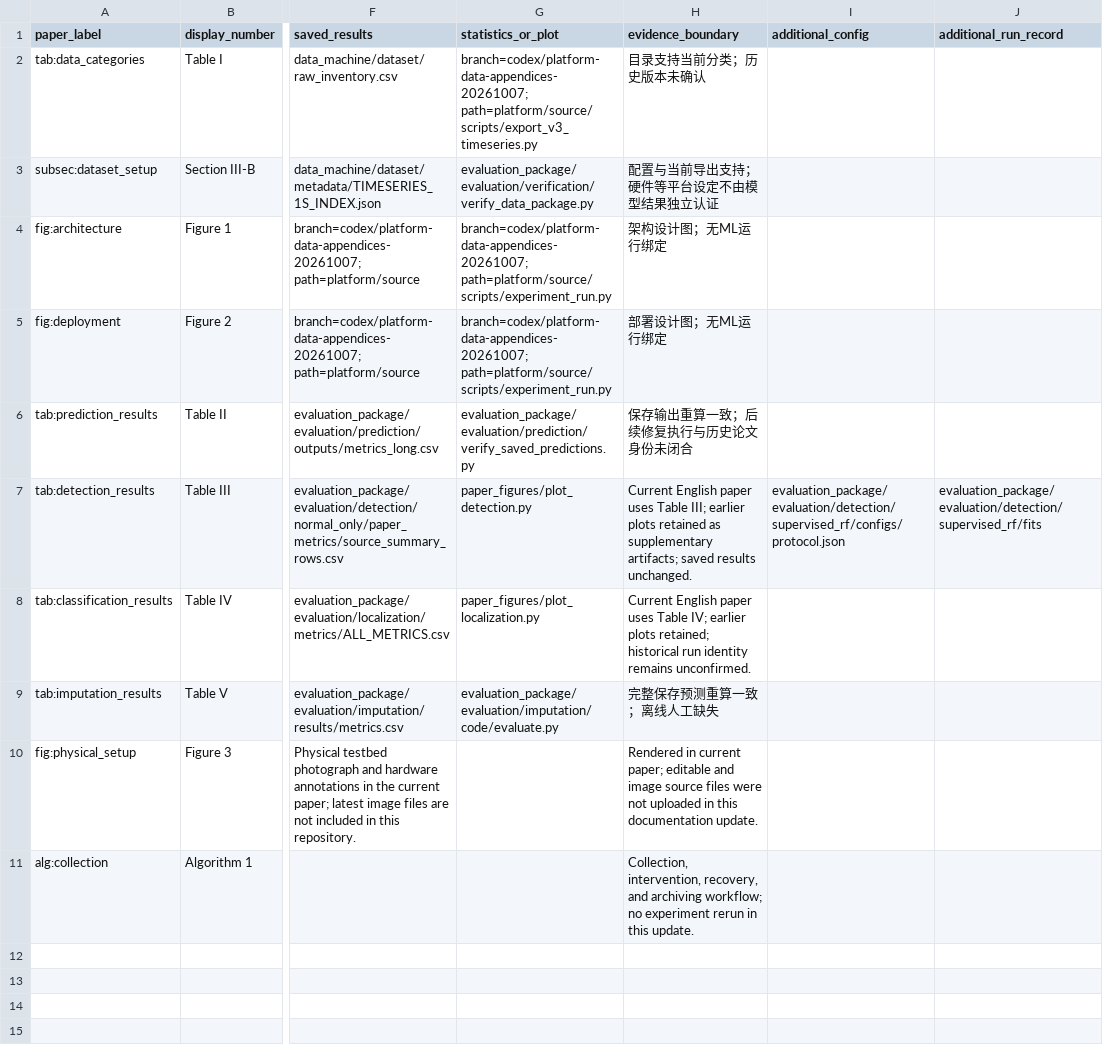
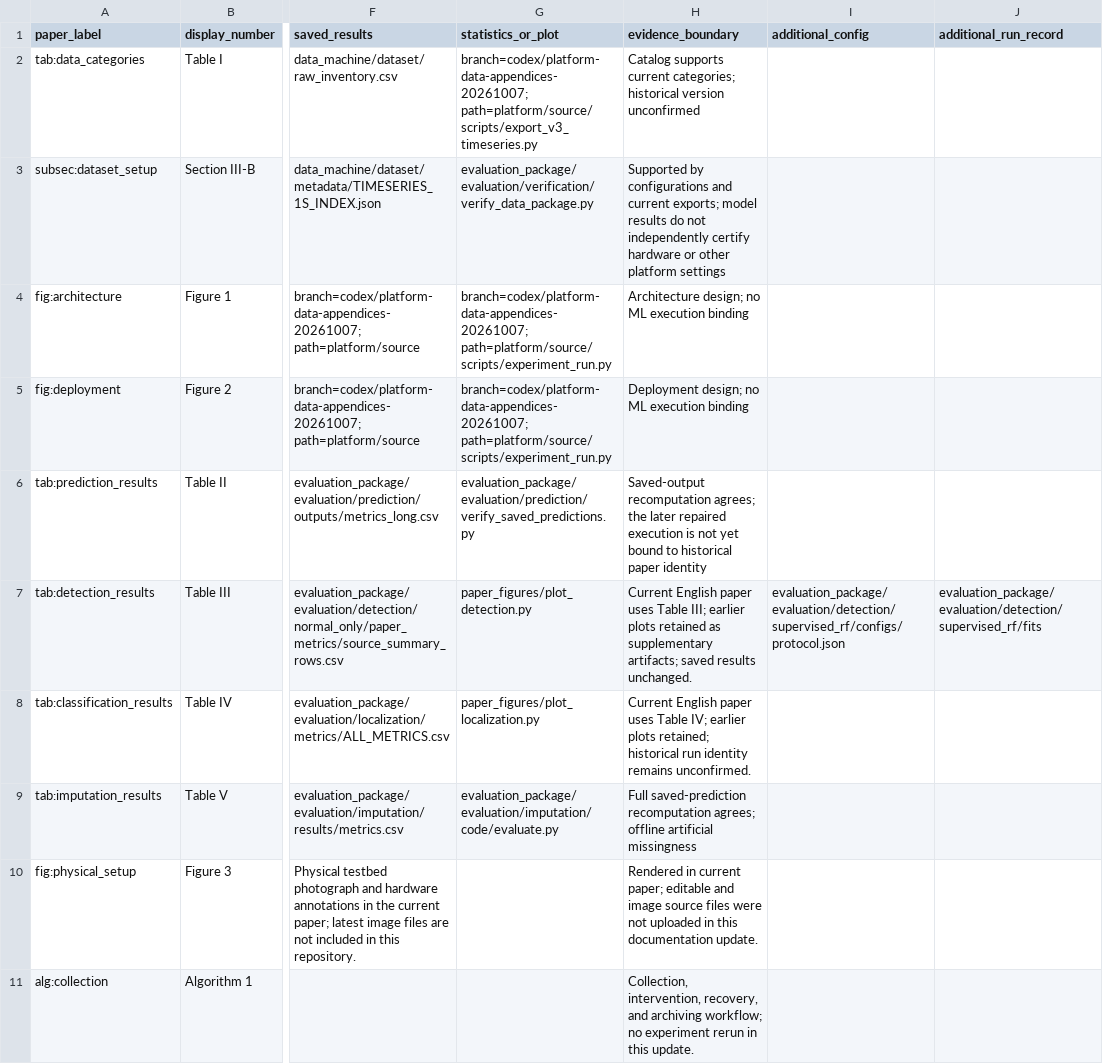
Before and after one commit to KKoml/5gc_platform, a CSV file: manifests/paper_result_map.csv, drawn as a sheet; only a part is shown, gaps mark what is left out; the diff names each change by its address in the sheet, - before the commit and + after, or states it on an @@ line.

```diff
--- a/manifests/paper_result_map.csv
+++ b/manifests/paper_result_map.csv
-H2 (evidence_boundary): 目录支持当前分类；历史版本未确认
+H2 (evidence_boundary): Catalog supports current categories; historical version unconfirmed
-H3 (evidence_boundary): 配置与当前导出支持；硬件等平台设定不由模型结果独立认证
+H3 (evidence_boundary): Supported by configurations and current exports; model results do not independently certify hardware or other platform settings
-H4 (evidence_boundary): 架构设计图；无ML运行绑定
+H4 (evidence_boundary): Architecture design; no ML execution binding
-H5 (evidence_boundary): 部署设计图；无ML运行绑定
+H5 (evidence_boundary): Deployment design; no ML execution binding
-H6 (evidence_boundary): 保存输出重算一致；后续修复执行与历史论文身份未闭合
+H6 (evidence_boundary): Saved-output recomputation agrees; the later repaired execution is not yet bound to historical paper identity
-H9 (evidence_boundary): 完整保存预测重算一致；离线人工缺失
+H9 (evidence_boundary): Full saved-prediction recomputation agrees; offline artificial missingness
```
Also changed, not shown: data_machine/dataset/task_data/metadata/EXPERIMENT_KPI_DICTIONARY.csv, evaluation_package/evaluation/evidence/imputation/source_group_ledger.csv, 42 other files.
